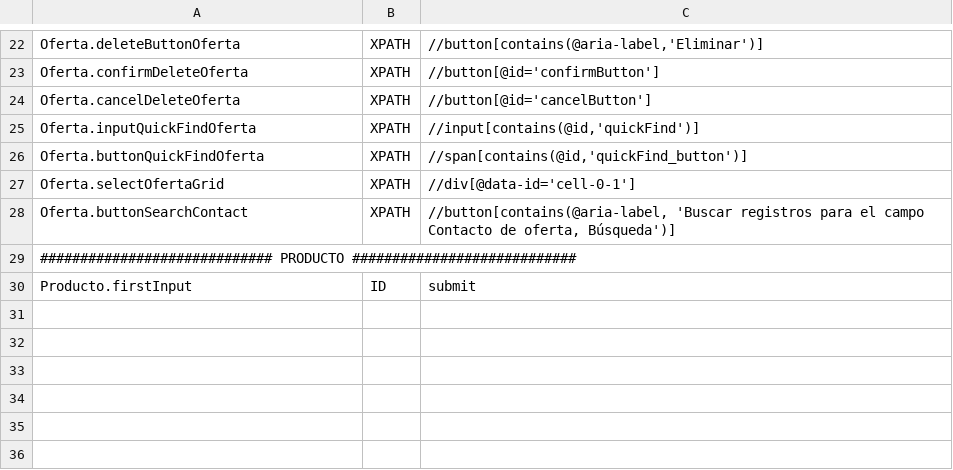
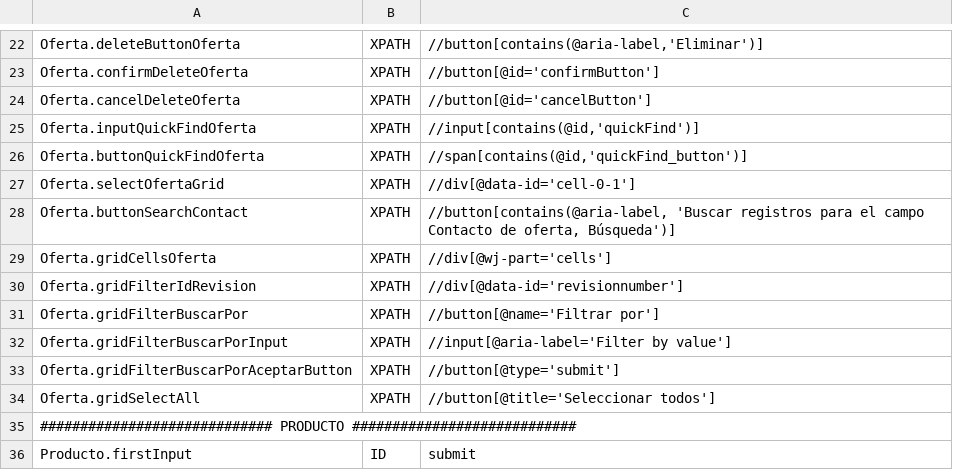
Before and after one commit to Nacho-Auto/lyntia-automation, a CSV file: Lyntia/bin/Debug/netcoreapp3.1/ObjectRepository.csv, drawn as a sheet; only a part is shown, gaps mark what is left out; the diff names each change by its address in the sheet, - before the commit and + after, or states it on an @@ line.

```diff
--- a/Lyntia/bin/Debug/netcoreapp3.1/ObjectRepository.csv
+++ b/Lyntia/bin/Debug/netcoreapp3.1/ObjectRepository.csv
+row 29: Oferta.gridCellsOferta | XPATH | //div[@wj-part='cells']
+row 30: Oferta.gridFilterIdRevision | XPATH | //div[@data-id='revisionnumber']
+row 31: Oferta.gridFilterBuscarPor | XPATH | //button[@name='Filtrar por']
+row 32: Oferta.gridFilterBuscarPorInput | XPATH | //input[@aria-label='Filter by value']
+row 33: Oferta.gridFilterBuscarPorAceptarButton | XPATH | //button[@type='submit']
+row 34: Oferta.gridSelectAll | XPATH | //button[@title='Seleccionar todos']
```
Also changed, not shown: 4 other files.
